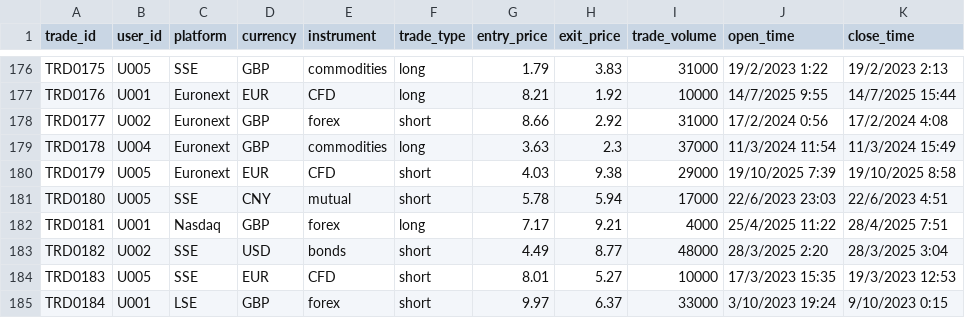
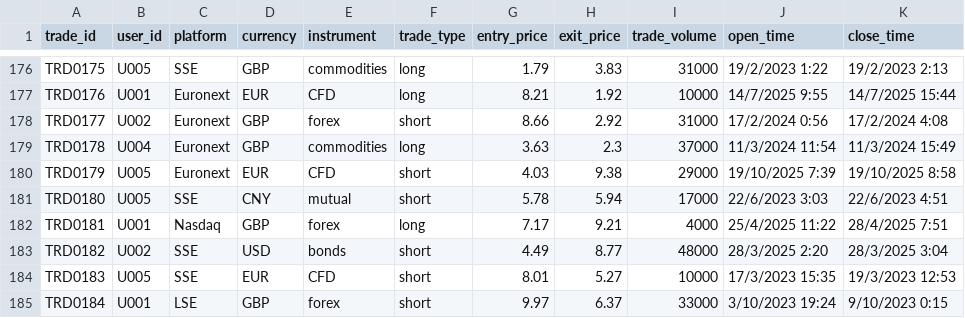
Before and after one commit to victor-tan-hk/Intro-Google-Bigquery, a CSV file: data/sampletransactions.csv, drawn as a sheet; only a part is shown, gaps mark what is left out; the diff covers the shown part only.

```diff
--- a/data/sampletransactions.csv
+++ b/data/sampletransactions.csv
@@ -180,3 +180,3 @@ TRD0178,U004,Euronext,GBP,commodities,long,3.63,2.3,37000,11/3/2024 11:54,11/3/2
 TRD0179,U005,Euronext,EUR,CFD,short,4.03,9.38,29000,19/10/2025 7:39,19/10/2025 8:58
-TRD0180,U005,SSE,CNY,mutual,short,5.78,5.94,17000,22/6/2023 23:03,22/6/2023 4:51
+TRD0180,U005,SSE,CNY,mutual,short,5.78,5.94,17000,22/6/2023 3:03,22/6/2023 4:51
 TRD0181,U001,Nasdaq,GBP,forex,long,7.17,9.21,4000,25/4/2025 11:22,28/4/2025 7:51
```
Also changed, not shown: 13 edited cells elsewhere in this file, exercise-solutions/Topic 7 Q11 Results.csv, exercise-solutions/Topic 7 Q3 Results.csv, 15 other files.
